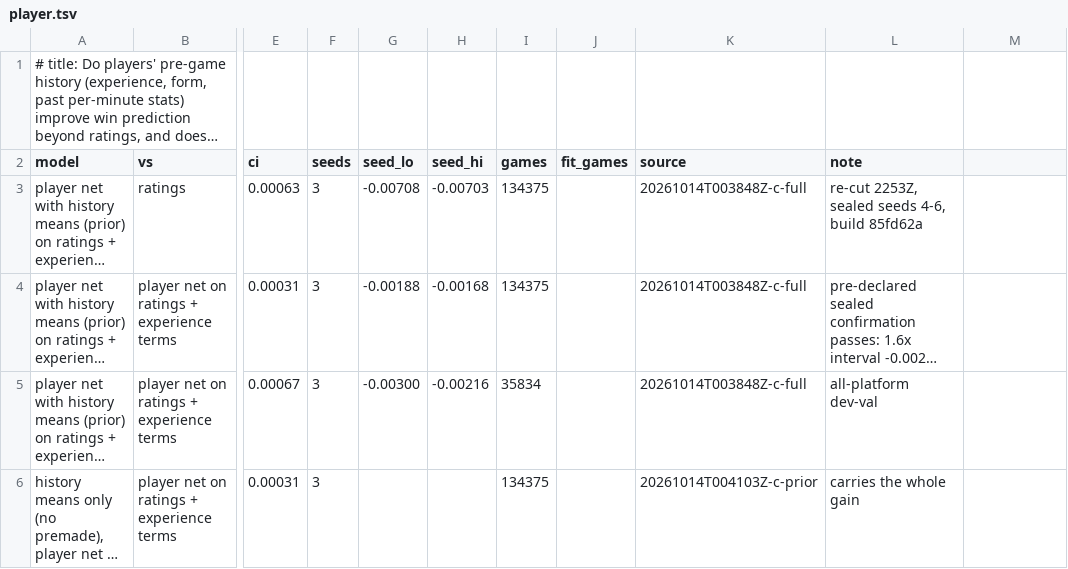
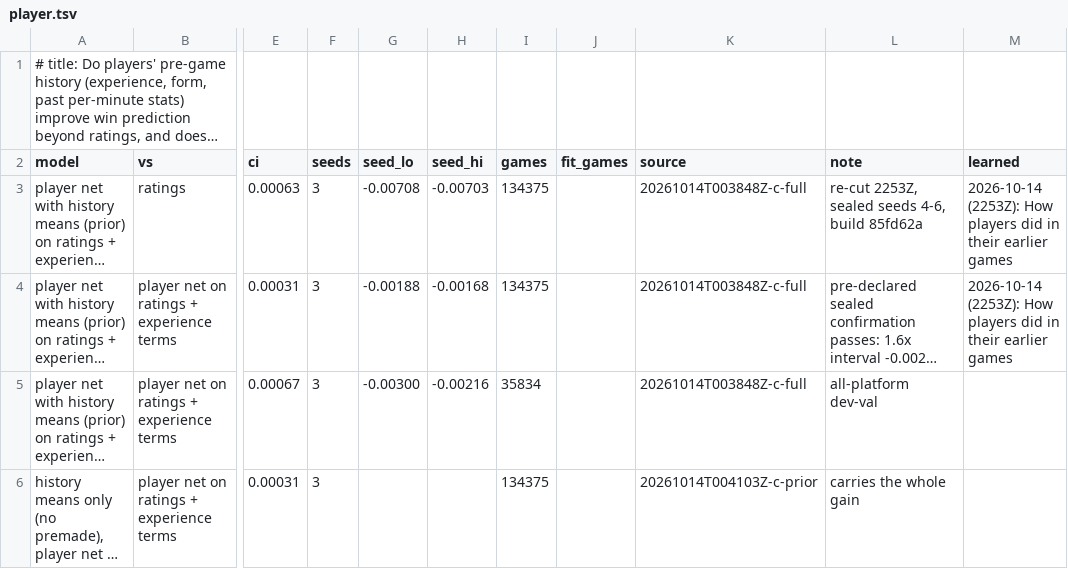
Before and after one commit to MeioNeiz/meiolol, a TSV file: docs/nn-results/player.tsv, drawn as a sheet; only a part is shown, gaps mark what is left out; long unchanged cells end in …; the diff names each change by its address in the sheet, - before the commit and + after, or states it on an @@ line.

Commit message:
learned: history means (earlier-game gold, CS, damage per minute, off-role share, days since last game) add to the win beyond experience terms, 53.7 -> 55.5 -> 56.1% on 2253Z folds, sealed confirmation audited by meiolol-53; premade not detected; internal scope. model.md: crawl-depth caveat, premade bound, audit; player.tsv learned column

```diff
--- a/docs/nn-results/player.tsv
+++ b/docs/nn-results/player.tsv
-M2: (empty)
+M2: learned
-M3:M4 (learned): (empty)
+M3:M4 (learned): 2026-10-14 (2253Z): How players did in their earlier games
```
Also changed, not shown: 2 other files.
